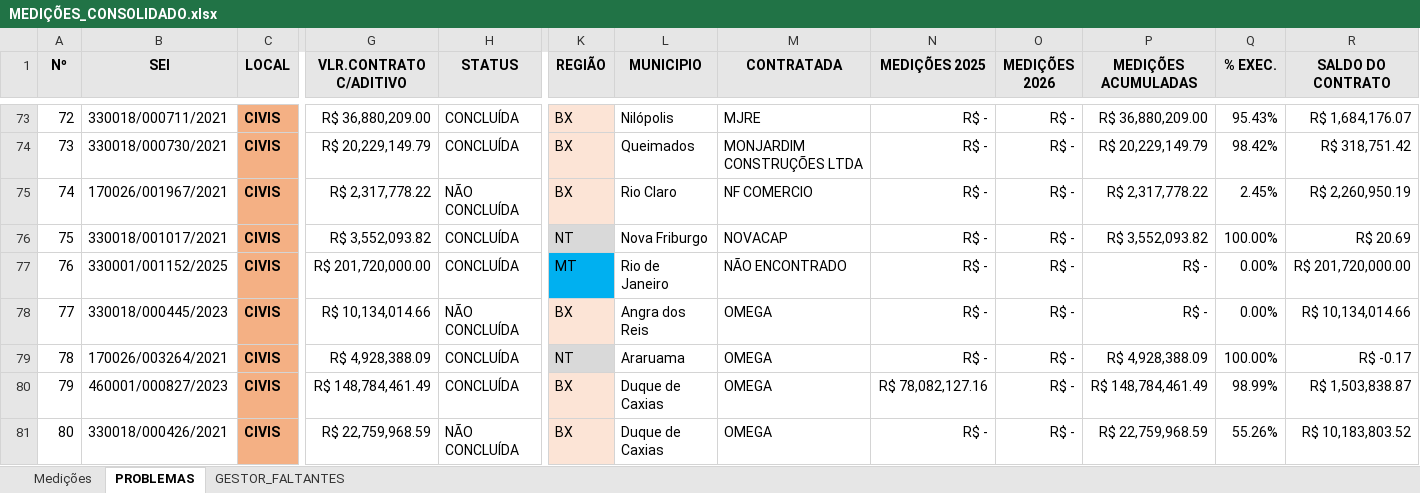
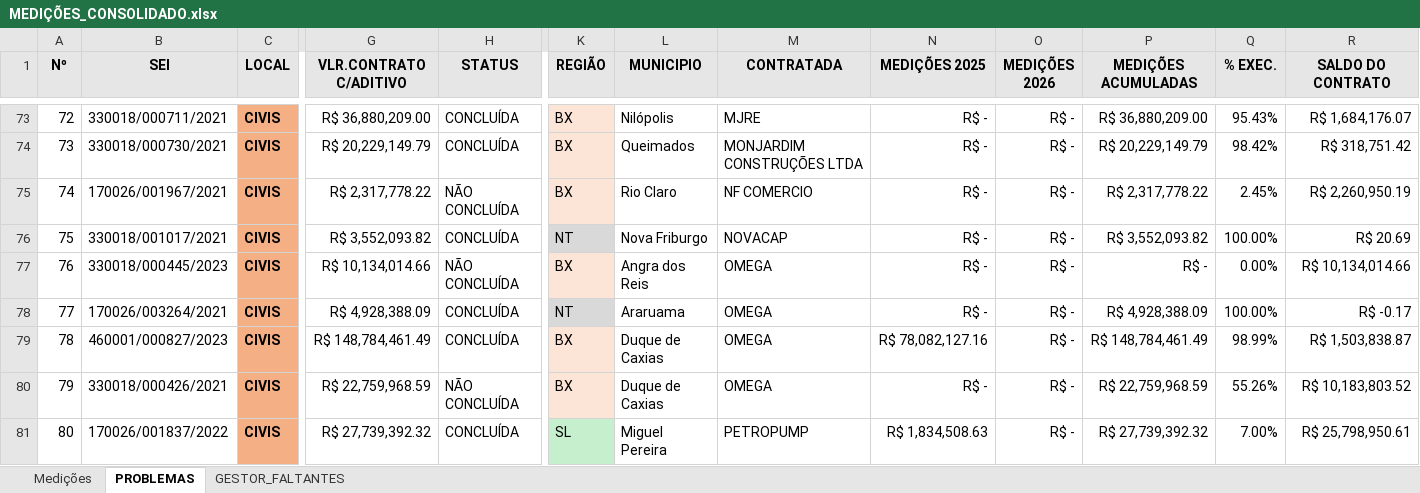
Before and after one commit to flavioalmeidamatos/MEDICOES, an Excel workbook: MEDIÇÕES_CONSOLIDADO.xlsx, sheet PROBLEMAS, drawn as a sheet; only a part is shown, gaps mark what is left out; the shorter side is filled out with more unchanged rows; values as stored, in another font and other column widths than the file's, no borders; removed rows and columns are numbered as before the commit, all else as after; rows hold the shown columns only; the diff names each change by its address in the sheet, - before the commit and + after, or states it on an @@ line.

```diff
--- a/MEDIÇÕES_CONSOLIDADO.xlsx (sheet PROBLEMAS)
+++ b/MEDIÇÕES_CONSOLIDADO.xlsx (sheet PROBLEMAS)
-row 77: 76 | 330001/001152/2025 | CIVIS | R$ 201,720,000.00 | CONCLUÍDA | MT | Rio de Janeiro | NÃO ENCONTRADO | R$ - | R$ - | R$ - | 0.00% | R$ 201,720,000.00
@@ column A (Nº) renumbered from row 77 down @@
```
Also changed, not shown: sheet Medições, sheet GESTOR_FALTANTES, ANALITICA.xlsx, BASE.xlsx.
